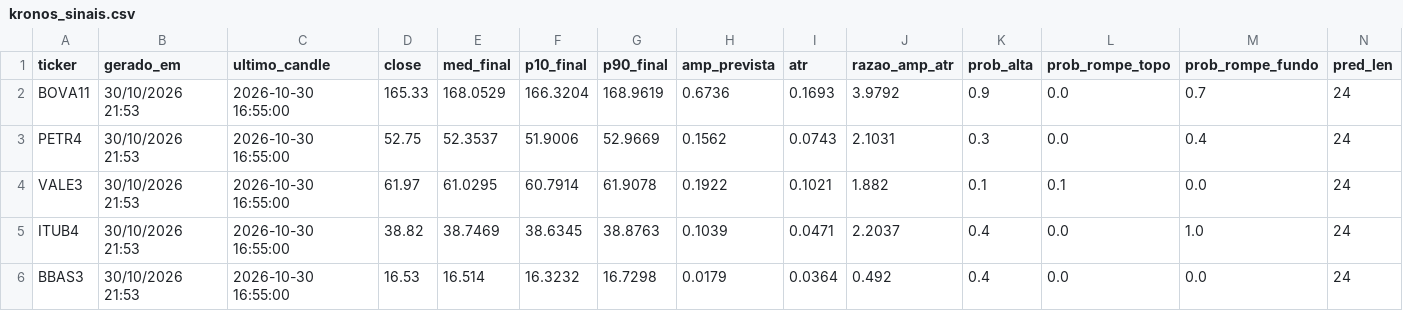
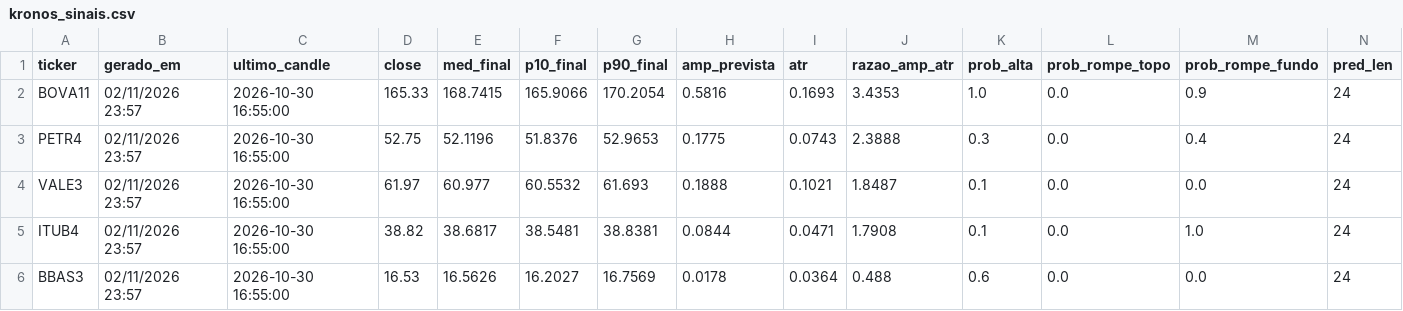
Before and after one commit to jrjrgilson-blip/Dochian, a CSV file: data/kronos_sinais.csv, drawn as a sheet; only a part is shown; the diff covers the shown part only.

```diff
--- a/data/kronos_sinais.csv
+++ b/data/kronos_sinais.csv
@@ -1,6 +1,6 @@
 ticker,gerado_em,ultimo_candle,close,med_final,p10_final,p90_final,amp_prevista,atr,razao_amp_atr,prob_alta,prob_rompe_topo,prob_rompe_fundo,pred_len
-BOVA11,30/10/2026 21:53,2026-10-30 16:55:00,165.33,168.0529,166.3204,168.9619,0.6736,0.1693,3.9792,0.9,0.0,0.7,24
-PETR4,30/10/2026 21:53,2026-10-30 16:55:00,52.75,52.3537,51.9006,52.9669,0.1562,0.0743,2.1031,0.3,0.0,0.4,24
-VALE3,30/10/2026 21:53,2026-10-30 16:55:00,61.97,61.0295,60.7914,61.9078,0.1922,0.1021,1.882,0.1,0.1,0.0,24
-ITUB4,30/10/2026 21:53,2026-10-30 16:55:00,38.82,38.7469,38.6345,38.8763,0.1039,0.0471,2.2037,0.4,0.0,1.0,24
-BBAS3,30/10/2026 21:53,2026-10-30 16:55:00,16.53,16.514,16.3232,16.7298,0.0179,0.0364,0.492,0.4,0.0,0.0,24
+BOVA11,02/11/2026 23:57,2026-10-30 16:55:00,165.33,168.7415,165.9066,170.2054,0.5816,0.1693,3.4353,1.0,0.0,0.9,24
+PETR4,02/11/2026 23:57,2026-10-30 16:55:00,52.75,52.1196,51.8376,52.9653,0.1775,0.0743,2.3888,0.3,0.0,0.4,24
+VALE3,02/11/2026 23:57,2026-10-30 16:55:00,61.97,60.977,60.5532,61.693,0.1888,0.1021,1.8487,0.1,0.0,0.0,24
+ITUB4,02/11/2026 23:57,2026-10-30 16:55:00,38.82,38.6817,38.5481,38.8381,0.0844,0.0471,1.7908,0.1,0.0,1.0,24
+BBAS3,02/11/2026 23:57,2026-10-30 16:55:00,16.53,16.5626,16.2027,16.7569,0.0178,0.0364,0.488,0.6,0.0,0.0,24
```
Also changed, not shown: 59 edited cells elsewhere in this file, data/kronos_previsao.csv.
